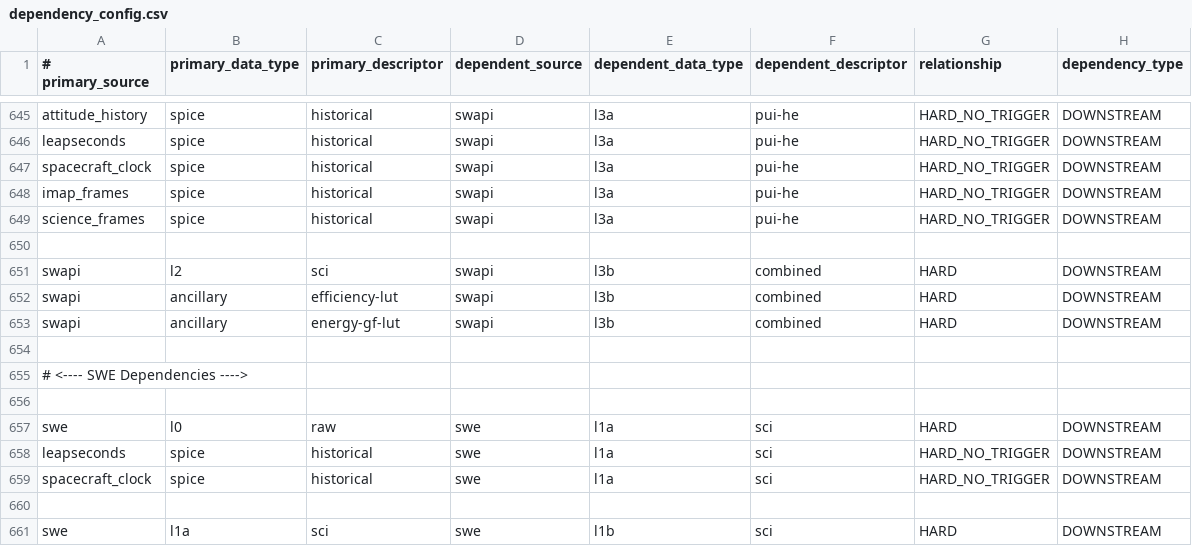
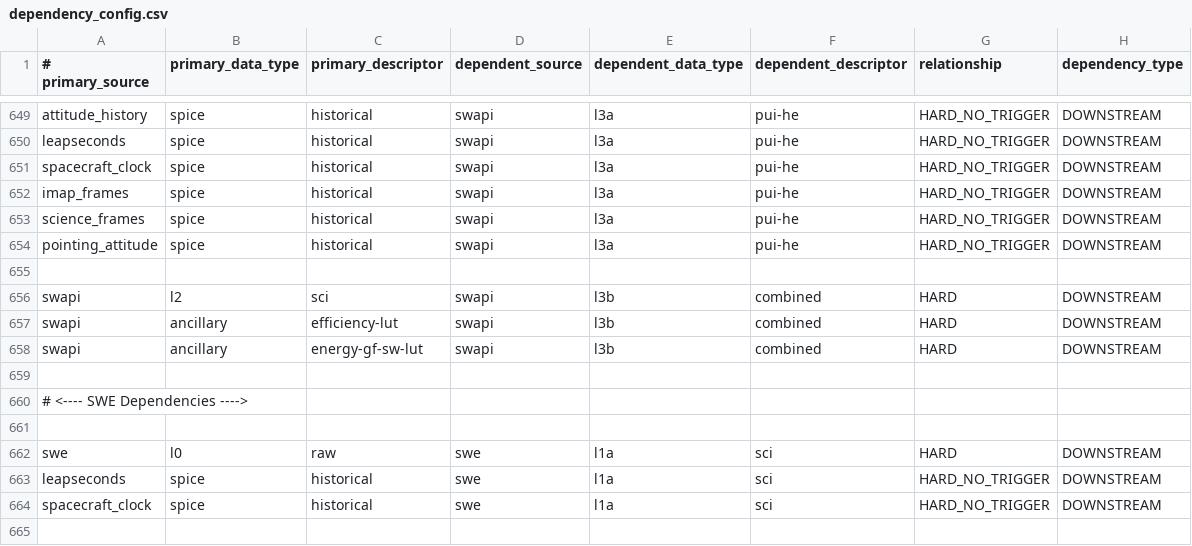
Before and after one commit to laspsandoval/sds-data-manager, a CSV file: sds_data_manager/lambda_code/SDSCode/pipeline_lambdas/dependency_config.csv, drawn as a sheet; only a part is shown, gaps mark what is left out; the shorter side is filled out with more unchanged rows; the diff covers the shown part only.

Commit message:
Update SWAPI energy-gf lookup table to have SW and PUI versions (#849)
* Update SWAPI energy-gf lookup table to have SW and PUI versions

* Add efficiency lookup to SWAPI L3a products and set some ancillary deps to no_trigger

* Add planetary_ephemeris spice dependency to SWAPI L3a pui-he product

```diff
--- a/sds_data_manager/lambda_code/SDSCode/pipeline_lambdas/dependency_config.csv
+++ b/sds_data_manager/lambda_code/SDSCode/pipeline_lambdas/dependency_config.csv
@@ -649,2 +653,3 @@ imap_frames, spice, historical, swapi, l3a, pui-he, HARD_NO_TRIGGER, DOWNSTREAM
 science_frames, spice, historical, swapi, l3a, pui-he, HARD_NO_TRIGGER, DOWNSTREAM
+pointing_attitude, spice, historical, swapi, l3a, pui-he, HARD_NO_TRIGGER, DOWNSTREAM
 
@@ -652,3 +657,3 @@ swapi, l2, sci, swapi, l3b, combined, HARD, DOWNSTREAM
 swapi, ancillary, efficiency-lut, swapi, l3b, combined, HARD, DOWNSTREAM
-swapi, ancillary, energy-gf-lut, swapi, l3b, combined, HARD, DOWNSTREAM
+swapi, ancillary, energy-gf-sw-lut, swapi, l3b, combined, HARD, DOWNSTREAM
 
```
Also changed, not shown: 4 added rows and 14 edited cells elsewhere in this file.
